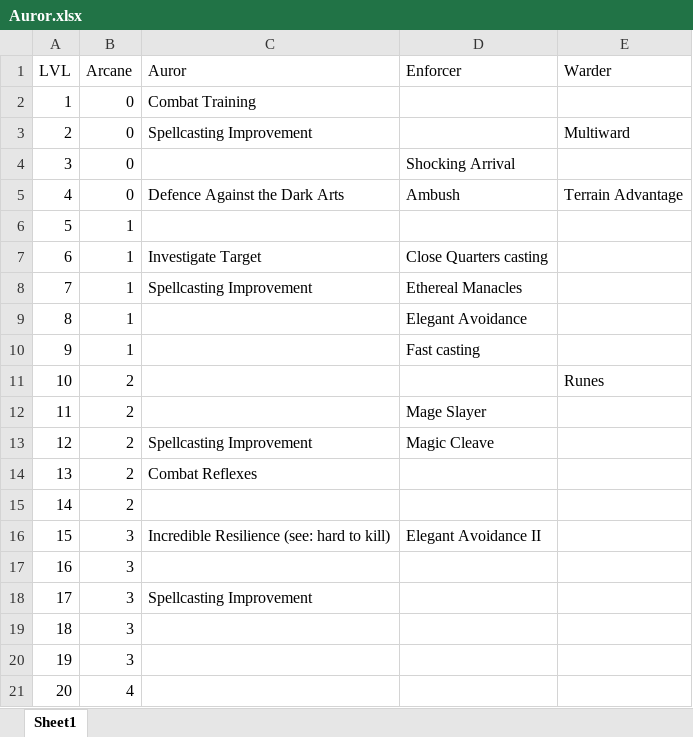
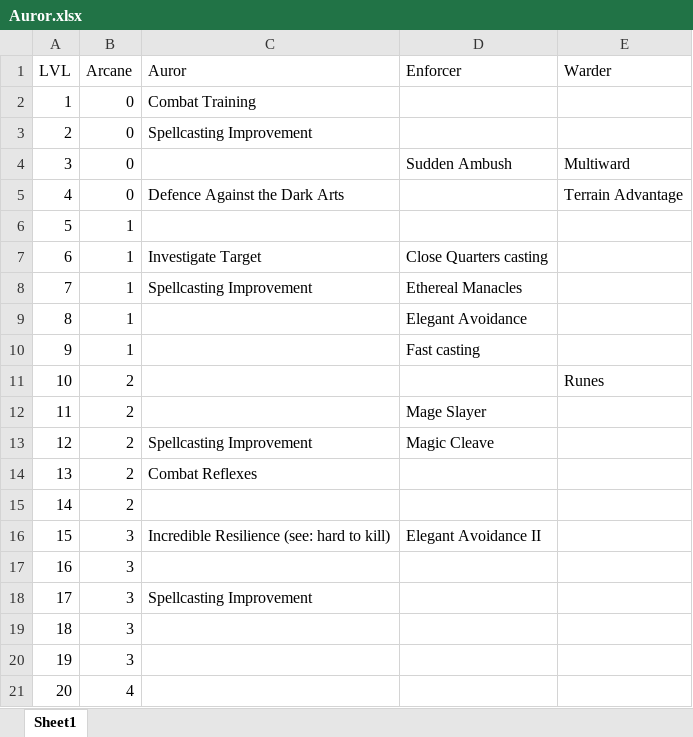
Before and after one commit to DrFraserGovil/HPRPG, an Excel workbook: CoreRulebook/Data/Archetypes/Auror.xlsx, sheet Sheet1, drawn as a sheet; values as stored, in another font and other column widths than the file's, no borders; the diff names each change by its address in the sheet, - before the commit and + after, or states it on an @@ line.

```diff
--- a/CoreRulebook/Data/Archetypes/Auror.xlsx (sheet Sheet1)
+++ b/CoreRulebook/Data/Archetypes/Auror.xlsx (sheet Sheet1)
-E3 (Warder): Multiward
+E3 (Warder): (empty)
-D4 (Enforcer): Shocking Arrival
+D4 (Enforcer): Sudden Ambush
-E4 (Warder): (empty)
+E4 (Warder): Multiward
-D5 (Enforcer): Ambush
+D5 (Enforcer): (empty)
```
Also changed, not shown: CoreRulebook/Data/skills.xlsx, 10 other files.
